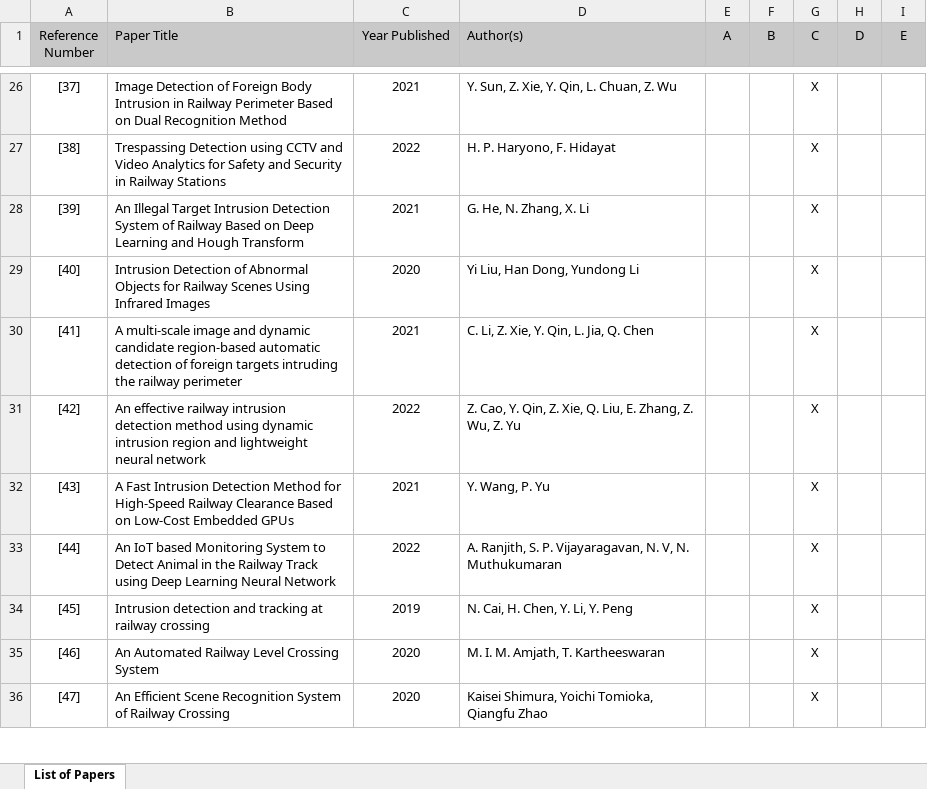
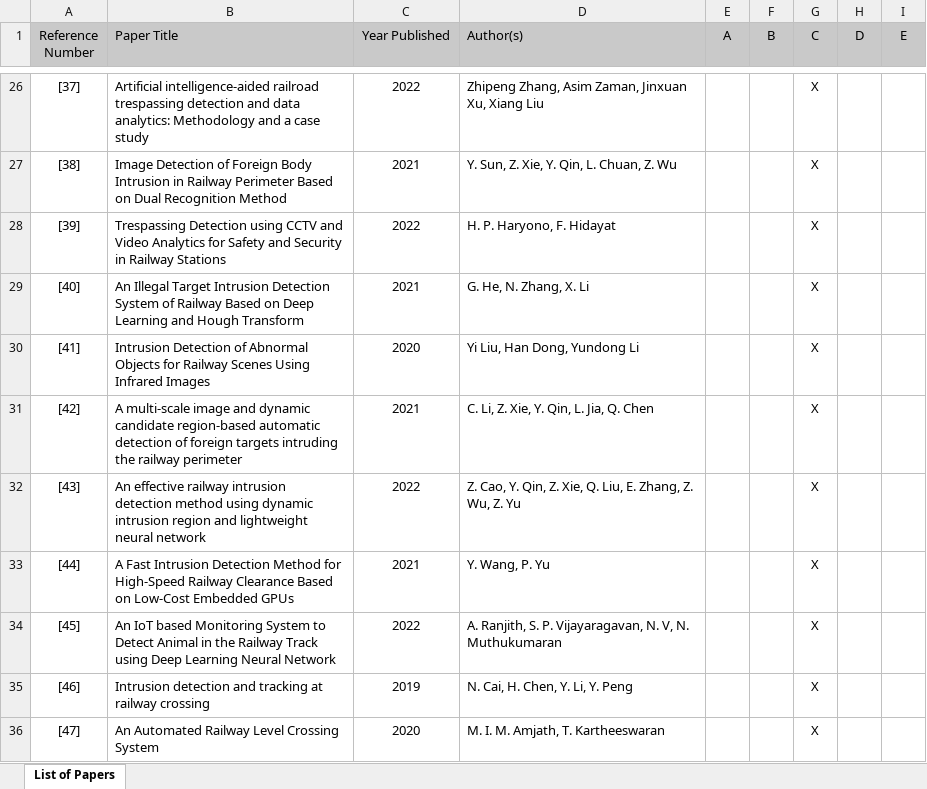
Before and after one commit to mauropappaterra/list-literature-IEEE-ITSC2023, an Excel workbook: List of papers.xlsx, sheet List of Papers, drawn as a sheet; only a part is shown, gaps mark what is left out; values as stored, in another font and other column widths than the file's, no borders; charts and pictures not drawn; the diff covers the shown part only; the diff names each change by its address in the sheet, - before the commit and + after, or states it on an @@ line.

```diff
--- a/List of papers.xlsx (sheet List of Papers)
+++ b/List of papers.xlsx (sheet List of Papers)
-B26 (Paper Title): Image Detection of Foreign Body Intrusion in Railway Perimeter Based on Dual Recognition Method
+B26 (Paper Title): Artificial intelligence-aided railroad trespassing detection and data analytics: Methodology and a case study
-C26 (Year Published): 2021
+C26 (Year Published): 2022
-D26 (Author(s)): Y. Sun, Z. Xie, Y. Qin, L. Chuan, Z. Wu
+D26 (Author(s)): Zhipeng Zhang, Asim Zaman, Jinxuan Xu, Xiang Liu
-B27 (Paper Title): Trespassing Detection using CCTV and Video Analytics for Safety and Security in Railway Stations
+B27 (Paper Title): Image Detection of Foreign Body Intrusion in Railway Perimeter Based on Dual Recognition Method
-C27 (Year Published): 2022
+C27 (Year Published): 2021
-D27 (Author(s)): H. P. Haryono, F. Hidayat
+D27 (Author(s)): Y. Sun, Z. Xie, Y. Qin, L. Chuan, Z. Wu
-B28 (Paper Title): An Illegal Target Intrusion Detection System of Railway Based on Deep Learning and Hough Transform
+B28 (Paper Title): Trespassing Detection using CCTV and Video Analytics for Safety and Security in Railway Stations
-C28 (Year Published): 2021
+C28 (Year Published): 2022
-D28 (Author(s)): G. He, N. Zhang, X. Li
+D28 (Author(s)): H. P. Haryono, F. Hidayat
-B29 (Paper Title): Intrusion Detection of Abnormal Objects for Railway Scenes Using Infrared Images
+B29 (Paper Title): An Illegal Target Intrusion Detection System of Railway Based on Deep Learning and Hough Transform
-C29 (Year Published): 2020
+C29 (Year Published): 2021
-D29 (Author(s)): Yi Liu, Han Dong, Yundong Li
+D29 (Author(s)): G. He, N. Zhang, X. Li
-B30 (Paper Title): A multi-scale image and dynamic candidate region-based automatic detection of foreign targets intruding the railway perimeter
+B30 (Paper Title): Intrusion Detection of Abnormal Objects for Railway Scenes Using Infrared Images
-C30 (Year Published): 2021
+C30 (Year Published): 2020
-D30 (Author(s)): C. Li, Z. Xie, Y. Qin, L. Jia, Q. Chen
+D30 (Author(s)): Yi Liu, Han Dong, Yundong Li
-B31 (Paper Title): An effective railway intrusion detection method using dynamic intrusion region and lightweight neural network
+B31 (Paper Title): A multi-scale image and dynamic candidate region-based automatic detection of foreign targets intruding the railway perimeter
-C31 (Year Published): 2022
+C31 (Year Published): 2021
-D31 (Author(s)): Z. Cao, Y. Qin, Z. Xie, Q. Liu, E. Zhang, Z. Wu, Z. Yu
+D31 (Author(s)): C. Li, Z. Xie, Y. Qin, L. Jia, Q. Chen
-B32 (Paper Title): A Fast Intrusion Detection Method for High-Speed Railway Clearance Based on Low-Cost Embedded GPUs
+B32 (Paper Title): An effective railway intrusion detection method using dynamic intrusion region and lightweight neural network
-C32 (Year Published): 2021
+C32 (Year Published): 2022
-D32 (Author(s)): Y. Wang, P. Yu
+D32 (Author(s)): Z. Cao, Y. Qin, Z. Xie, Q. Liu, E. Zhang, Z. Wu, Z. Yu
-B33 (Paper Title): An IoT based Monitoring System to Detect Animal in the Railway Track using Deep Learning Neural Network
+B33 (Paper Title): A Fast Intrusion Detection Method for High-Speed Railway Clearance Based on Low-Cost Embedded GPUs
-C33 (Year Published): 2022
+C33 (Year Published): 2021
-D33 (Author(s)): A. Ranjith, S. P. Vijayaragavan, N. V, N. Muthukumaran
+D33 (Author(s)): Y. Wang, P. Yu
-B34 (Paper Title): Intrusion detection and tracking at railway crossing
+B34 (Paper Title): An IoT based Monitoring System to Detect Animal in the Railway Track using Deep Learning Neural Network
-C34 (Year Published): 2019
+C34 (Year Published): 2022
-D34 (Author(s)): N. Cai, H. Chen, Y. Li, Y. Peng
+D34 (Author(s)): A. Ranjith, S. P. Vijayaragavan, N. V, N. Muthukumaran
-B35 (Paper Title): An Automated Railway Level Crossing System
+B35 (Paper Title): Intrusion detection and tracking at railway crossing
-C35 (Year Published): 2020
+C35 (Year Published): 2019
-D35 (Author(s)): M. I. M. Amjath, T. Kartheeswaran
+D35 (Author(s)): N. Cai, H. Chen, Y. Li, Y. Peng
-B36 (Paper Title): An Efficient Scene Recognition System of Railway Crossing
+B36 (Paper Title): An Automated Railway Level Crossing System
-D36 (Author(s)): Kaisei Shimura, Yoichi Tomioka, Qiangfu Zhao
+D36 (Author(s)): M. I. M. Amjath, T. Kartheeswaran
```
Also changed, not shown: 1 added row and 55 edited cells elsewhere in this sheet, 1 other file.
